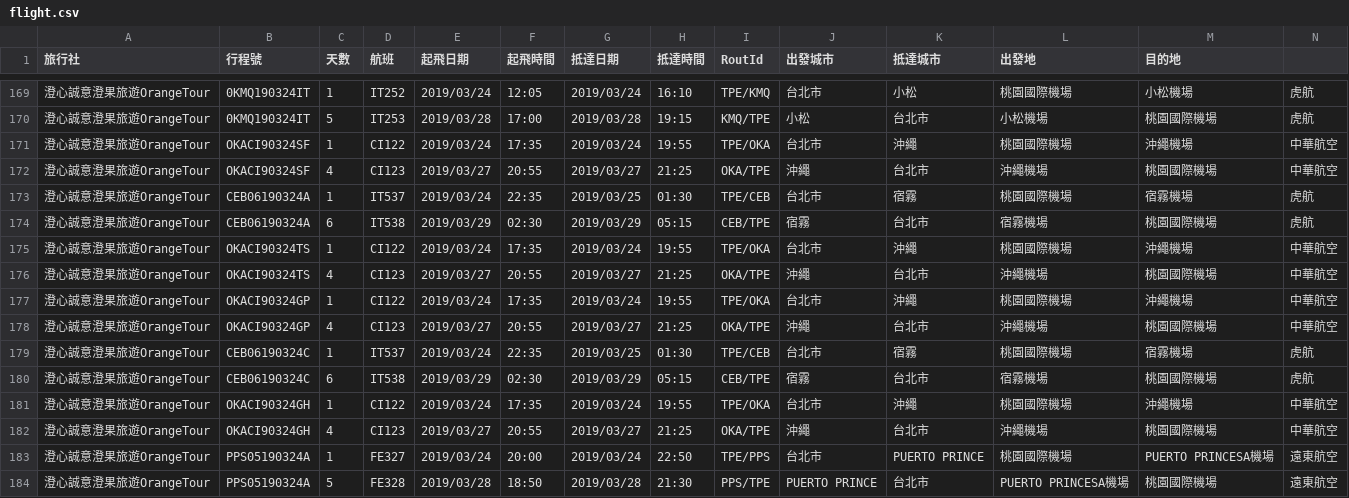
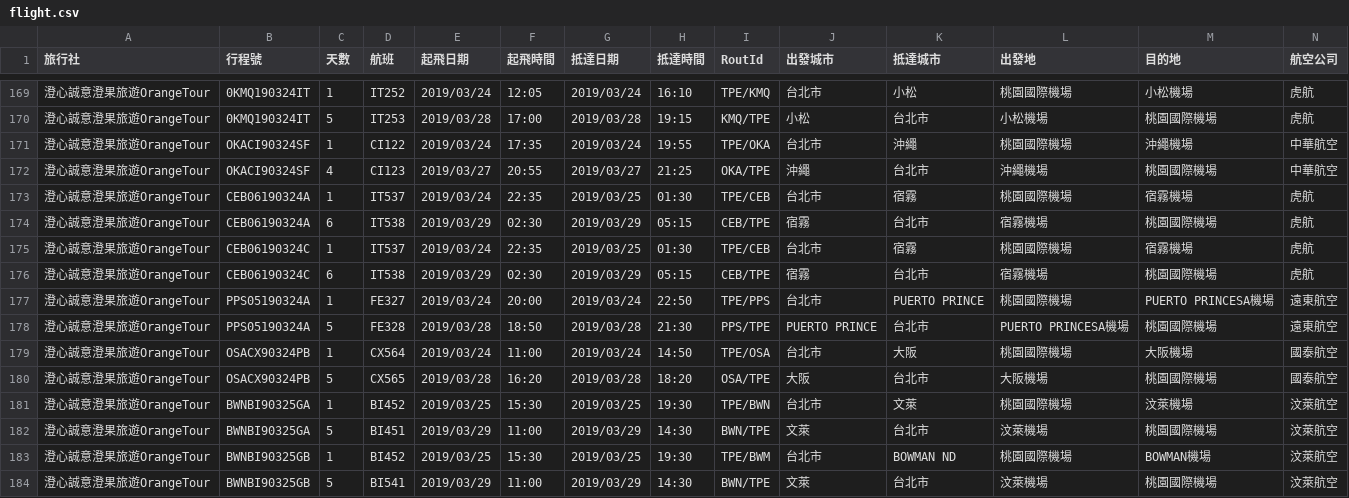
Before and after one commit to frankkuo20/travel, a CSV file: flight.csv, drawn as a sheet; only a part is shown, gaps mark what is left out; the shorter side is filled out with more unchanged rows; the diff names each change by its address in the sheet, - before the commit and + after, or states it on an @@ line.

```diff
--- a/flight.csv
+++ b/flight.csv
-N1: (empty)
+N1: 航空公司
-row 175: 澄心誠意澄果旅遊OrangeTour | OKACI90324TS | 1 | CI122 | 2019/03/24 | 17:35 | 2019/03/24 | 19:55 | TPE/OKA | 台北市 | 沖繩 | 桃園國際機場 | 沖繩機場 | 中華航空
-row 176: 澄心誠意澄果旅遊OrangeTour | OKACI90324TS | 4 | CI123 | 2019/03/27 | 20:55 | 2019/03/27 | 21:25 | OKA/TPE | 沖繩 | 台北市 | 沖繩機場 | 桃園國際機場 | 中華航空
-row 177: 澄心誠意澄果旅遊OrangeTour | OKACI90324GP | 1 | CI122 | 2019/03/24 | 17:35 | 2019/03/24 | 19:55 | TPE/OKA | 台北市 | 沖繩 | 桃園國際機場 | 沖繩機場 | 中華航空
-row 178: 澄心誠意澄果旅遊OrangeTour | OKACI90324GP | 4 | CI123 | 2019/03/27 | 20:55 | 2019/03/27 | 21:25 | OKA/TPE | 沖繩 | 台北市 | 沖繩機場 | 桃園國際機場 | 中華航空
-row 181: 澄心誠意澄果旅遊OrangeTour | OKACI90324GH | 1 | CI122 | 2019/03/24 | 17:35 | 2019/03/24 | 19:55 | TPE/OKA | 台北市 | 沖繩 | 桃園國際機場 | 沖繩機場 | 中華航空
-row 182: 澄心誠意澄果旅遊OrangeTour | OKACI90324GH | 4 | CI123 | 2019/03/27 | 20:55 | 2019/03/27 | 21:25 | OKA/TPE | 沖繩 | 台北市 | 沖繩機場 | 桃園國際機場 | 中華航空
```
Also changed, not shown: 2 other files.
